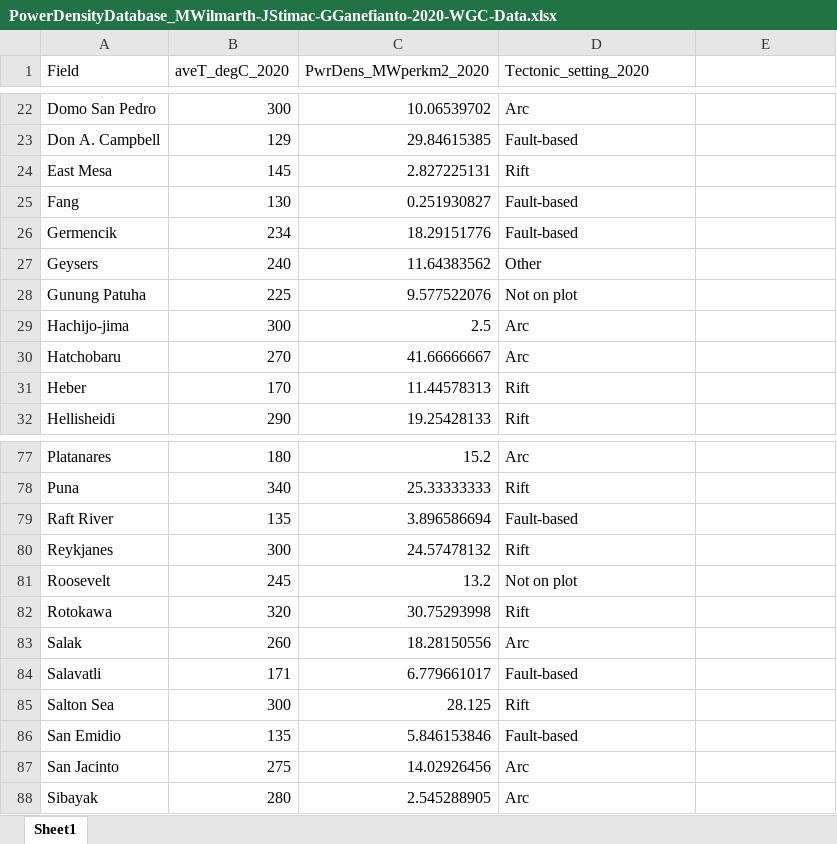
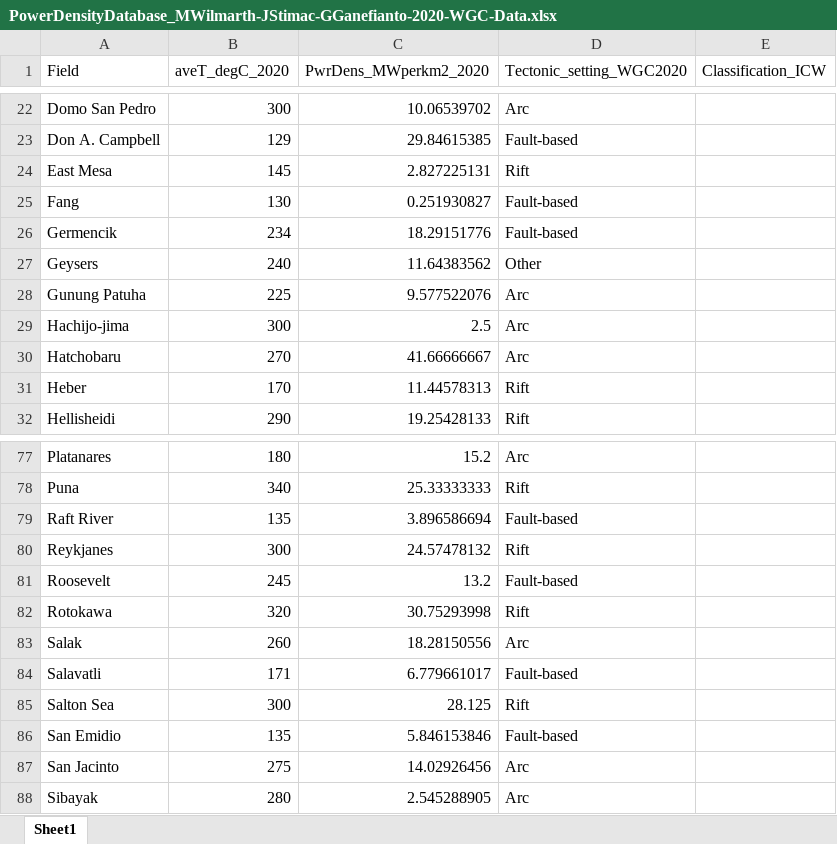
Before and after one commit to Geothermal-Resource-Capacity/Power-Density, an Excel workbook: PowerDensityDatabase_MWilmarth-JStimac-GGanefianto-2020-WGC-Data.xlsx, sheet Sheet1, drawn as a sheet; only a part is shown, gaps mark what is left out; values as stored, in another font and other column widths than the file's, no borders; the diff names each change by its address in the sheet, - before the commit and + after, or states it on an @@ line.

Commit message:
Start new classification

```diff
--- a/PowerDensityDatabase_MWilmarth-JStimac-GGanefianto-2020-WGC-Data.xlsx (sheet Sheet1)
+++ b/PowerDensityDatabase_MWilmarth-JStimac-GGanefianto-2020-WGC-Data.xlsx (sheet Sheet1)
-D1: Tectonic_setting_2020
+D1: Tectonic_setting_WGC2020
-E1: (empty)
+E1: Classification_ICW
-D28 (Tectonic_setting_WGC2020): Not on plot
+D28 (Tectonic_setting_WGC2020): Arc
-D81 (Tectonic_setting_WGC2020): Not on plot
+D81 (Tectonic_setting_WGC2020): Fault-based
```
Also changed, not shown: 1 other file.
